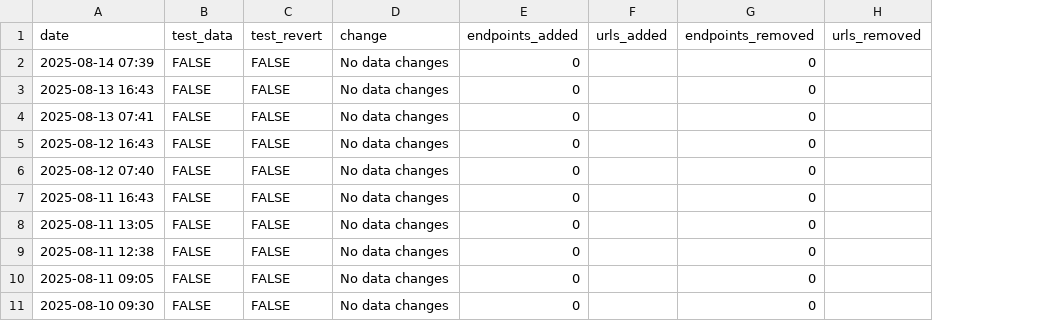
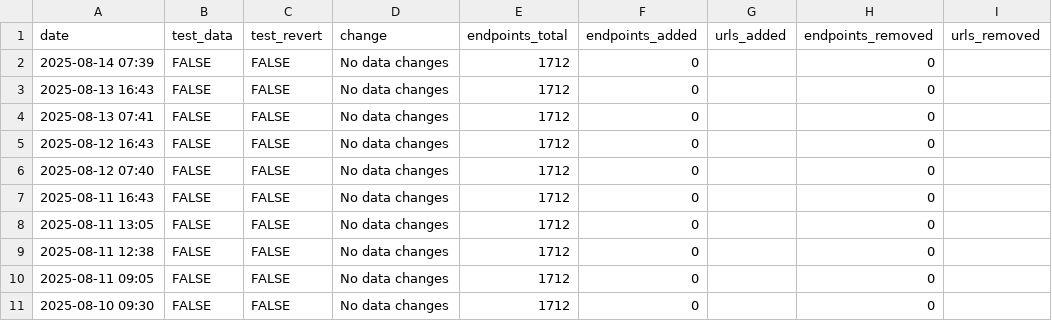
Before and after one commit to andrewallenbruce/census-api-datasets, a CSV file: data/update-log.csv, drawn as a sheet; the diff names each change by its address in the sheet, - before the commit and + after, or states it on an @@ line.

Commit message:
add number of endpoints to log, start refactor r to actions

```diff
--- a/data/update-log.csv
+++ b/data/update-log.csv
+column E (endpoints_total), rows 2-11: all 1712
```
Also changed, not shown: 4 other files.
